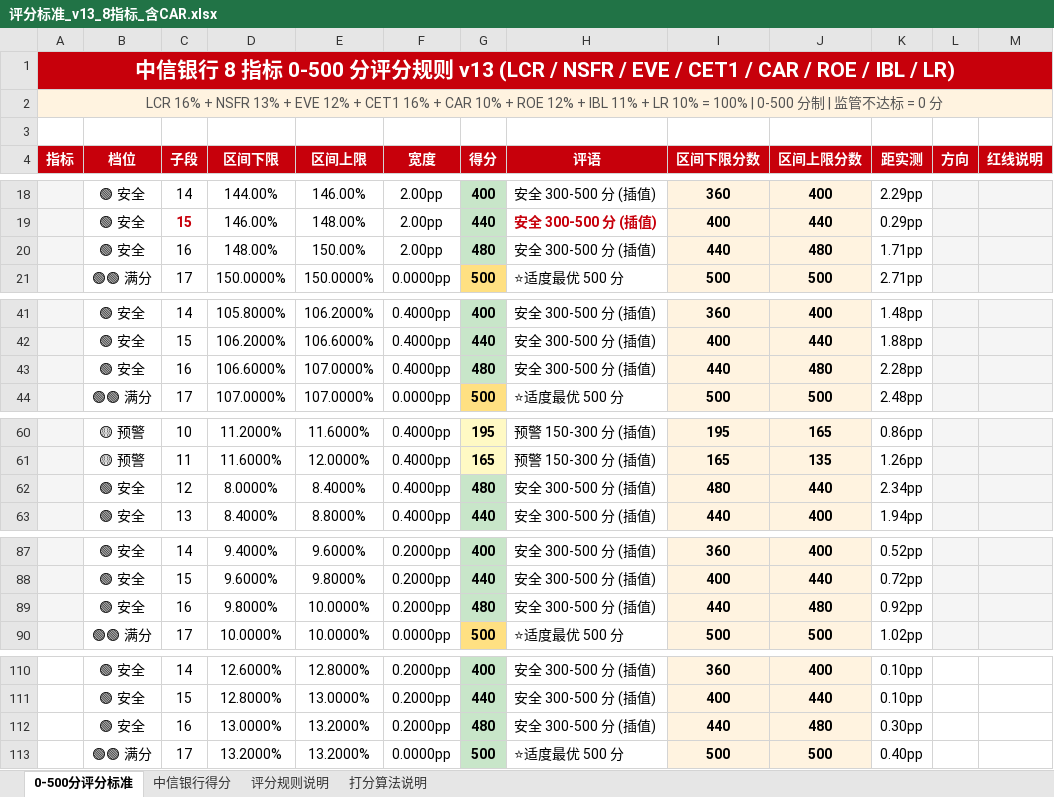
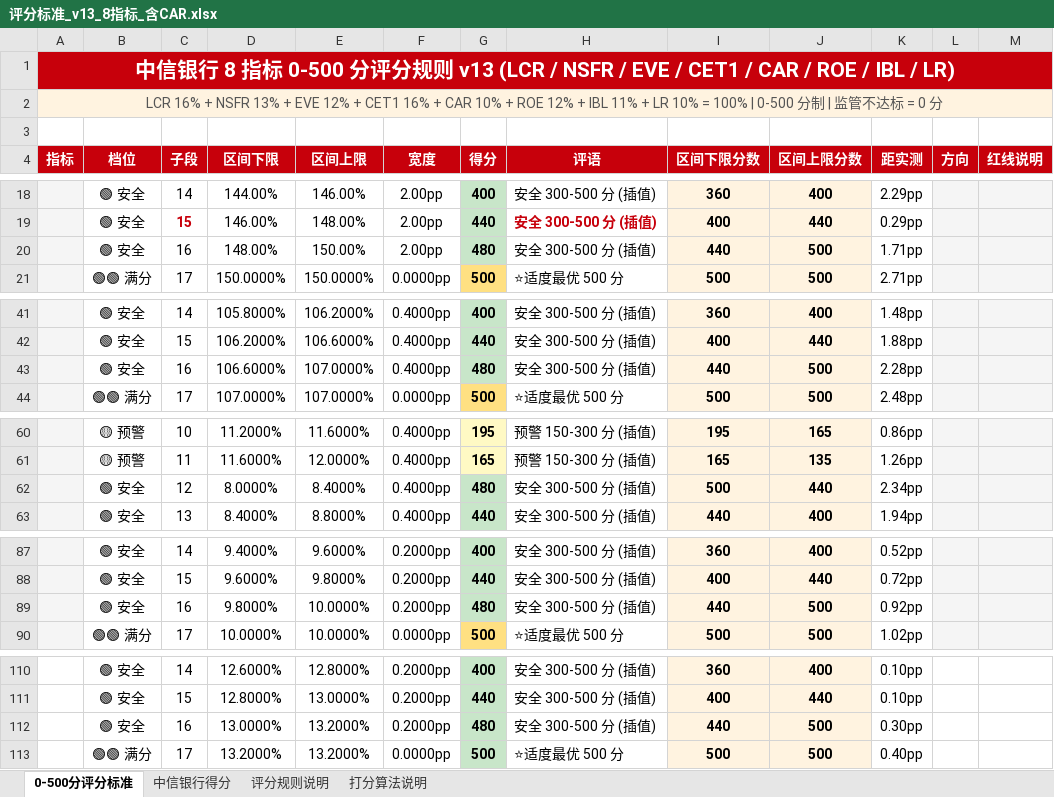
Before and after one commit to ZhangHanghang123/PRCP, an Excel workbook: docs/v2/评分标准_v13_8指标_含CAR.xlsx, sheet 0-500分评分标准, drawn as a sheet; only a part is shown, gaps mark what is left out; values as stored, in another font and other column widths than the file's, no borders; the diff covers the shown part only; the diff names each change by its address in the sheet, - before the commit and + after, or states it on an @@ line.

```diff
--- a/docs/v2/评分标准_v13_8指标_含CAR.xlsx (sheet 0-500分评分标准)
+++ b/docs/v2/评分标准_v13_8指标_含CAR.xlsx (sheet 0-500分评分标准)
-J20 (区间上限分数): 480
+J20 (区间上限分数): 500
-J43 (区间上限分数): 480
+J43 (区间上限分数): 500
-I62 (区间下限分数): 480
+I62 (区间下限分数): 500
-J89 (区间上限分数): 480
+J89 (区间上限分数): 500
-J112 (区间上限分数): 480
+J112 (区间上限分数): 500
```
Also changed, not shown: 3 edited cells elsewhere in this sheet, sheet 中信银行得分, sheet 评分规则说明, 9 other files.
